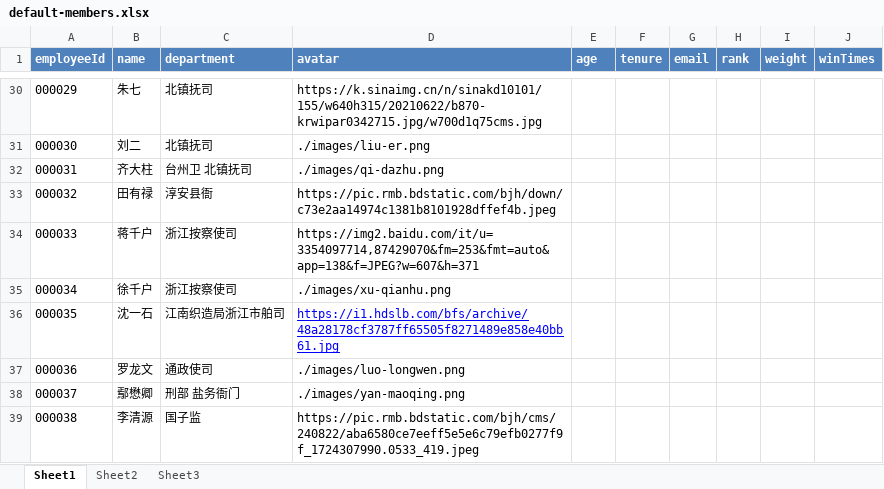
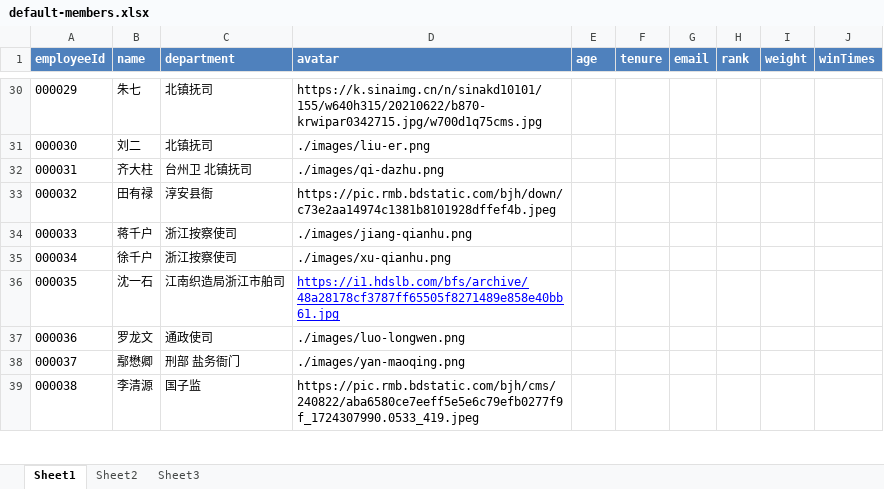
Before and after one commit to Bratrindersteak/party-lottery, an Excel workbook: public/excels/default-members.xlsx, sheet Sheet1, drawn as a sheet; only a part is shown, gaps mark what is left out; values as stored, in another font and other column widths than the file's, no borders; the diff names each change by its address in the sheet, - before the commit and + after, or states it on an @@ line.

```diff
--- a/public/excels/default-members.xlsx (sheet Sheet1)
+++ b/public/excels/default-members.xlsx (sheet Sheet1)
-D34 (avatar): https://img2.baidu.com/it/u=3354097714,87429070&fm=253&fmt=auto&app=138&f=JPEG?w=607&h=371
+D34 (avatar): ./images/jiang-qianhu.png
```
Also changed, not shown: 4 other files.
